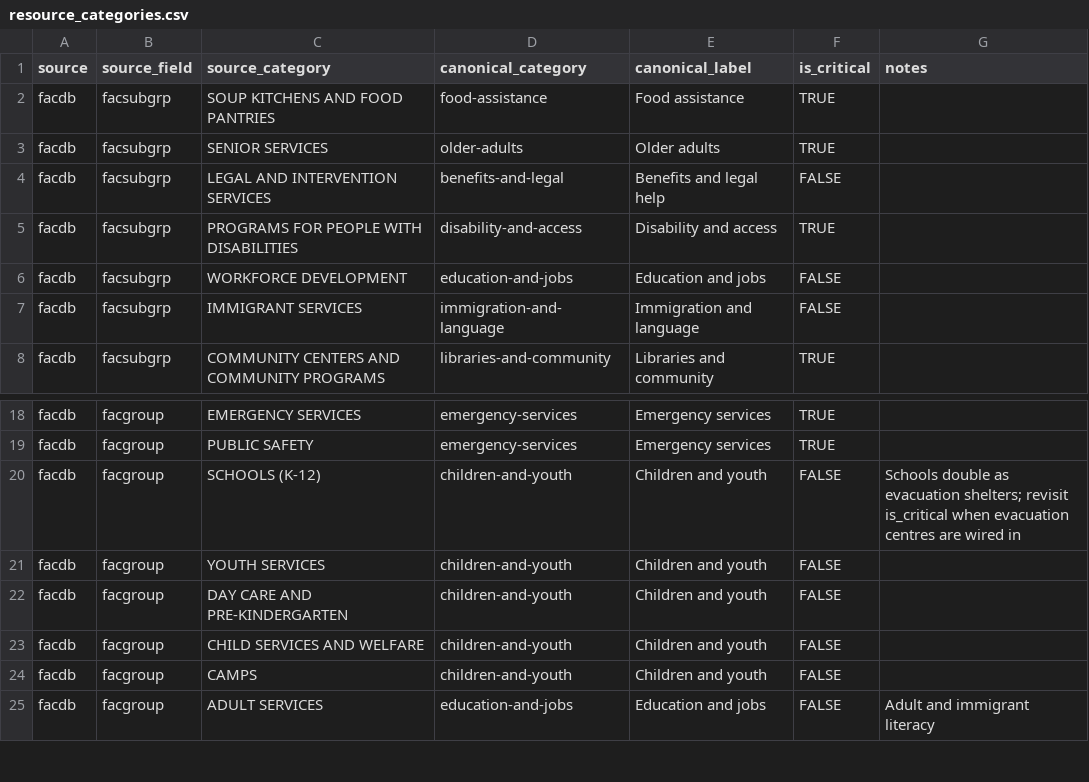
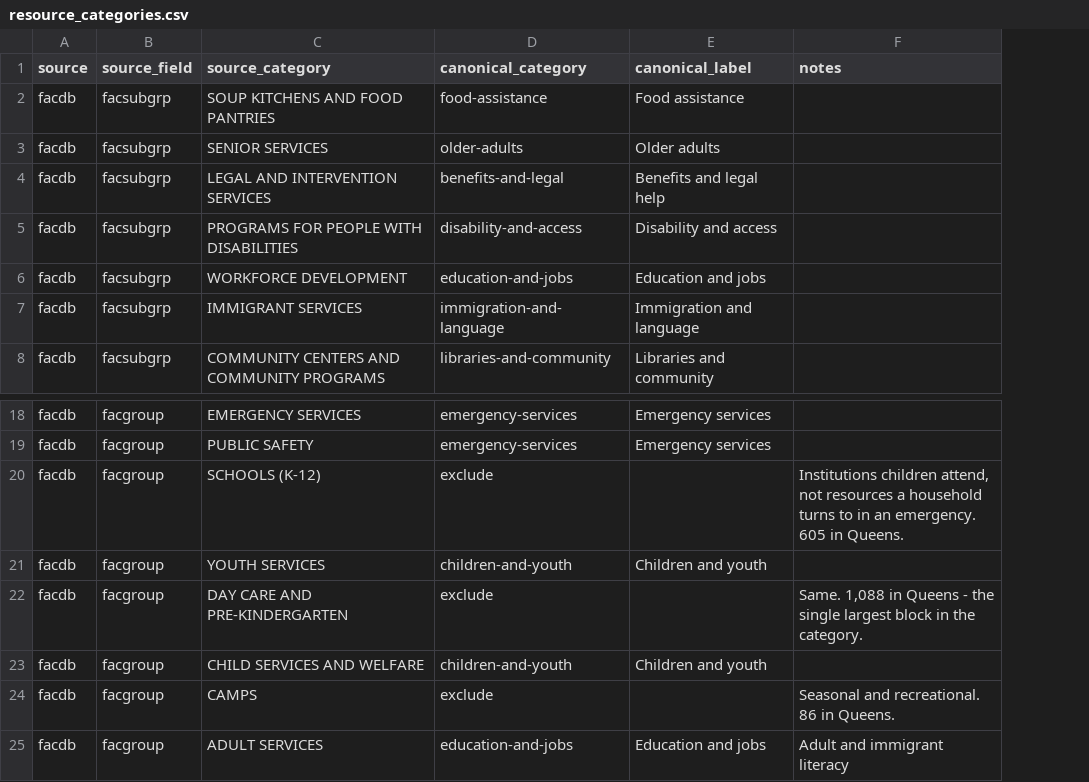
Before and after one commit to BetaNYC/q-map, a CSV file: data/crosswalk/resource_categories.csv, drawn as a sheet; only a part is shown, gaps mark what is left out; removed rows and columns are numbered as before the commit, all else as after; the diff names each change by its address in the sheet, - before the commit and + after, or states it on an @@ line.

```diff
--- a/data/crosswalk/resource_categories.csv
+++ b/data/crosswalk/resource_categories.csv
-column F (is_critical), rows 2-8: TRUE | TRUE | FALSE | TRUE | FALSE | FALSE | TRUE; rows 18-25: TRUE | TRUE | FALSE | FALSE | FALSE | FALSE | FALSE | FALSE
-D20 (canonical_category): children-and-youth
+D20 (canonical_category): exclude
-E20 (canonical_label): Children and youth
+E20 (canonical_label): (empty)
-F20 (notes): Schools double as evacuation shelters; revisit is_critical when evacuation centres are wired in
+F20 (notes): Institutions children attend, not resources a household turns to in an emergency. 605 in Queens.
-D22 (canonical_category): children-and-youth
+D22 (canonical_category): exclude
-E22 (canonical_label): Children and youth
+E22 (canonical_label): (empty)
-F22 (notes): (empty)
+F22 (notes): Same. 1,088 in Queens - the single largest block in the category.
-D24 (canonical_category): children-and-youth
+D24 (canonical_category): exclude
-E24 (canonical_label): Children and youth
+E24 (canonical_label): (empty)
-F24 (notes): (empty)
+F24 (notes): Seasonal and recreational. 86 in Queens.
```
Also changed, not shown: data/registry/map_layers.csv, data/registry/resource_gaps.csv, 16 other files.
